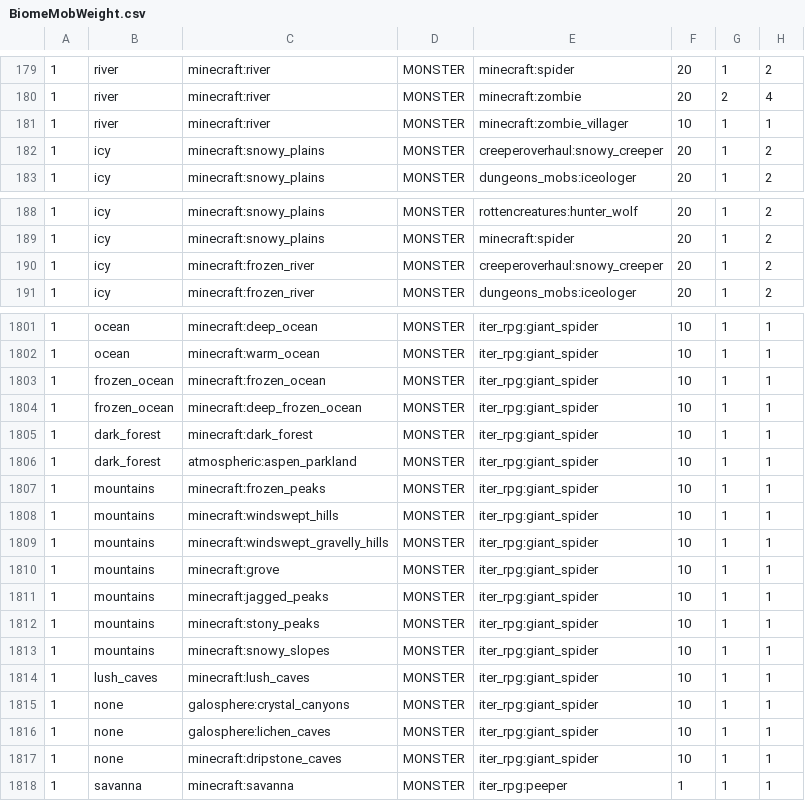
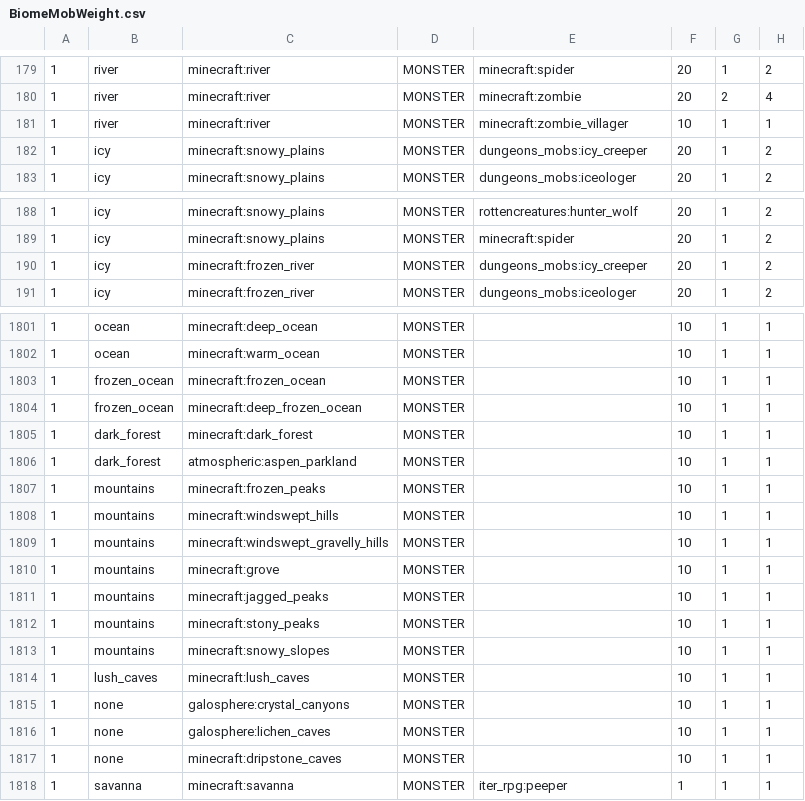
Before and after one commit to chocolate-edition/Chocolate-Edition, a CSV file: src/overrides/config/spawnbalanceutility/BiomeMobWeight.csv, drawn as a sheet; only a part is shown, gaps mark what is left out; the diff covers the shown part only.

```diff
--- a/src/overrides/config/spawnbalanceutility/BiomeMobWeight.csv
+++ b/src/overrides/config/spawnbalanceutility/BiomeMobWeight.csv
@@ -181,3 +181,3 @@
 1, river,minecraft:river,MONSTER,minecraft:zombie_villager,10,1,1
-1, icy,minecraft:snowy_plains,MONSTER,creeperoverhaul:snowy_creeper,20,1,2
+1, icy,minecraft:snowy_plains,MONSTER,dungeons_mobs:icy_creeper,20,1,2
 1, icy,minecraft:snowy_plains,MONSTER,dungeons_mobs:iceologer,20,1,2
@@ -189,3 +189,3 @@
 1, icy,minecraft:snowy_plains,MONSTER,minecraft:spider,20,1,2
-1, icy,minecraft:frozen_river,MONSTER,creeperoverhaul:snowy_creeper,20,1,2
+1, icy,minecraft:frozen_river,MONSTER,dungeons_mobs:icy_creeper,20,1,2
 1, icy,minecraft:frozen_river,MONSTER,dungeons_mobs:iceologer,20,1,2
@@ -1801,18 +1801,18 @@
-1,ocean,minecraft:deep_ocean,MONSTER, iter_rpg:giant_spider,10,1,1
-1,ocean,minecraft:warm_ocean,MONSTER, iter_rpg:giant_spider,10,1,1
-1,frozen_ocean,minecraft:frozen_ocean,MONSTER, iter_rpg:giant_spider,10,1,1
-1,frozen_ocean,minecraft:deep_frozen_ocean,MONSTER, iter_rpg:giant_spider,10,1,1
-1,dark_forest,minecraft:dark_forest,MONSTER, iter_rpg:giant_spider,10,1,1
-1,dark_forest,atmospheric:aspen_parkland,MONSTER, iter_rpg:giant_spider,10,1,1
-1,mountains,minecraft:frozen_peaks,MONSTER, iter_rpg:giant_spider,10,1,1
-1,mountains,minecraft:windswept_hills,MONSTER, iter_rpg:giant_spider,10,1,1
-1,mountains,minecraft:windswept_gravelly_hills,MONSTER, iter_rpg:giant_spider,10,1,1
-1,mountains,minecraft:grove,MONSTER, iter_rpg:giant_spider,10,1,1
-1,mountains,minecraft:jagged_peaks,MONSTER, iter_rpg:giant_spider,10,1,1
-1,mountains,minecraft:stony_peaks,MONSTER, iter_rpg:giant_spider,10,1,1
-1,mountains,minecraft:snowy_slopes,MONSTER, iter_rpg:giant_spider,10,1,1
-1,lush_caves,minecraft:lush_caves,MONSTER, iter_rpg:giant_spider,10,1,1
-1,none,galosphere:crystal_canyons,MONSTER, iter_rpg:giant_spider,10,1,1
-1,none,galosphere:lichen_caves,MONSTER, iter_rpg:giant_spider,10,1,1
-1,none,minecraft:dripstone_caves,MONSTER, iter_rpg:giant_spider,10,1,1
+1,ocean,minecraft:deep_ocean,MONSTER,,10,1,1
+1,ocean,minecraft:warm_ocean,MONSTER,,10,1,1
+1,frozen_ocean,minecraft:frozen_ocean,MONSTER,,10,1,1
+1,frozen_ocean,minecraft:deep_frozen_ocean,MONSTER,,10,1,1
+1,dark_forest,minecraft:dark_forest,MONSTER,,10,1,1
+1,dark_forest,atmospheric:aspen_parkland,MONSTER,,10,1,1
+1,mountains,minecraft:frozen_peaks,MONSTER,,10,1,1
+1,mountains,minecraft:windswept_hills,MONSTER,,10,1,1
+1,mountains,minecraft:windswept_gravelly_hills,MONSTER,,10,1,1
+1,mountains,minecraft:grove,MONSTER,,10,1,1
+1,mountains,minecraft:jagged_peaks,MONSTER,,10,1,1
+1,mountains,minecraft:stony_peaks,MONSTER,,10,1,1
+1,mountains,minecraft:snowy_slopes,MONSTER,,10,1,1
+1,lush_caves,minecraft:lush_caves,MONSTER,,10,1,1
+1,none,galosphere:crystal_canyons,MONSTER,,10,1,1
+1,none,galosphere:lichen_caves,MONSTER,,10,1,1
+1,none,minecraft:dripstone_caves,MONSTER,,10,1,1
 1,savanna, minecraft:savanna, MONSTER, iter_rpg:peeper,1,1,1
```
Also changed, not shown: 69 edited cells elsewhere in this file, 2 other files.
